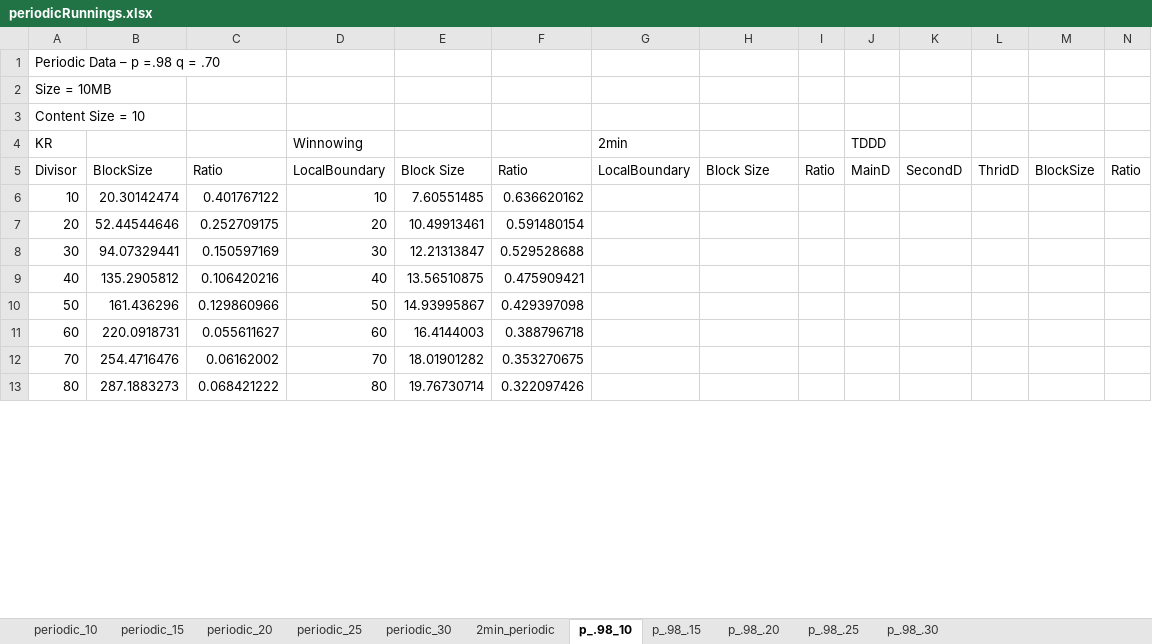
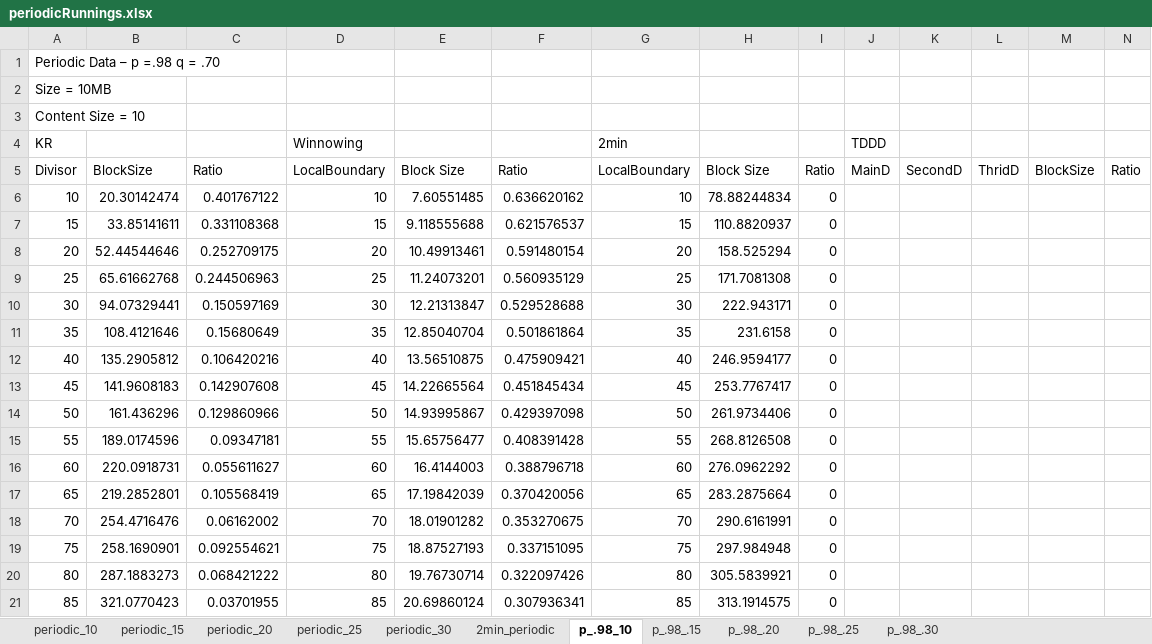
Before and after one commit to therealshah/Thesis, an Excel workbook: graphs/periodicRunnings.xlsx, sheet p_.98_10, drawn as a sheet; only a part is shown; values as stored, in another font and other column widths than the file's, no borders; charts and pictures not drawn; addresses are those after the commit; rows hold the shown columns only; the diff covers the shown part only; the diff names each change by its address in the sheet, - before the commit and + after, or states it on an @@ line.

```diff
--- a/graphs/periodicRunnings.xlsx (sheet p_.98_10)
+++ b/graphs/periodicRunnings.xlsx (sheet p_.98_10)
-G6 (2min): (empty)
+G6 (2min): 10
-H6: (empty)
+H6: 78.88244834
-I6: (empty)
+I6: 0
+row 7: 15 | 33.85141611 | 0.331108368 | 15 | 9.118555688 | 0.621576537 | 15 | 110.8820937 | 0
-G8 (2min): (empty)
+G8 (2min): 20
-H8: (empty)
+H8: 158.525294
-I8: (empty)
+I8: 0
+row 9: 25 | 65.61662768 | 0.244506963 | 25 | 11.24073201 | 0.560935129 | 25 | 171.7081308 | 0
-G10 (2min): (empty)
+G10 (2min): 30
-H10: (empty)
+H10: 222.943171
-I10: (empty)
+I10: 0
+row 11: 35 | 108.4121646 | 0.15680649 | 35 | 12.85040704 | 0.501861864 | 35 | 231.6158 | 0
-G12 (2min): (empty)
+G12 (2min): 40
-H12: (empty)
+H12: 246.9594177
-I12: (empty)
+I12: 0
+row 13: 45 | 141.9608183 | 0.142907608 | 45 | 14.22665564 | 0.451845434 | 45 | 253.7767417 | 0
-G14 (2min): (empty)
+G14 (2min): 50
-H14: (empty)
+H14: 261.9734406
-I14: (empty)
+I14: 0
+row 15: 55 | 189.0174596 | 0.09347181 | 55 | 15.65756477 | 0.408391428 | 55 | 268.8126508 | 0
-G16 (2min): (empty)
+G16 (2min): 60
-H16: (empty)
+H16: 276.0962292
-I16: (empty)
+I16: 0
+row 17: 65 | 219.2852801 | 0.105568419 | 65 | 17.19842039 | 0.370420056 | 65 | 283.2875664 | 0
-G18 (2min): (empty)
+G18 (2min): 70
-H18: (empty)
+H18: 290.6161991
-I18: (empty)
+I18: 0
+row 19: 75 | 258.1690901 | 0.092554621 | 75 | 18.87527193 | 0.337151095 | 75 | 297.984948 | 0
-G20 (2min): (empty)
+G20 (2min): 80
-H20: (empty)
+H20: 305.5839921
-I20: (empty)
+I20: 0
+row 21: 85 | 321.0770423 | 0.03701955 | 85 | 20.69860124 | 0.307936341 | 85 | 313.1914575 | 0
```
Also changed, not shown: 1 added row, 10 removed rows and 6 edited cells elsewhere in this sheet, sheet p_.98_.20, sheet p_.98_.25, sheet p_.98_.15, sheet p_.98_.30, charts or pictures, graphs/morphRunnings.xlsx, 12 other files.
